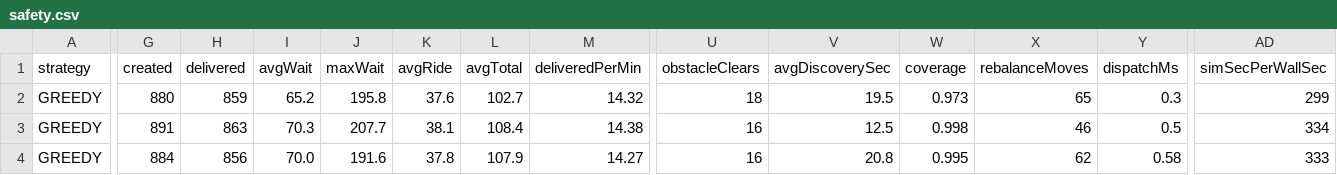
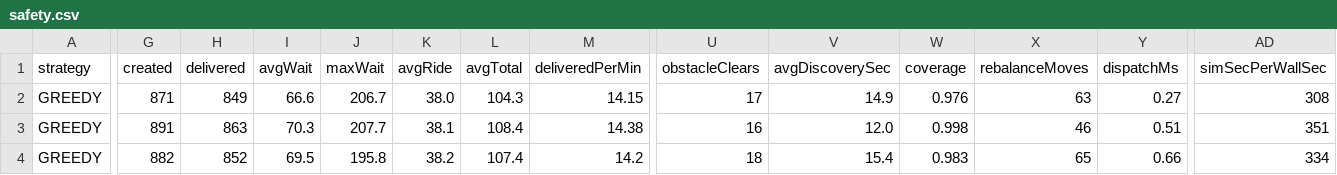
Before and after one commit to fuzeliang1/ZongC, a CSV file: docs/eval/safety.csv, drawn as a sheet; only a part is shown, gaps mark what is left out; the diff covers the shown part only; the diff names each change by its address in the sheet, - before the commit and + after, or states it on an @@ line.

```diff
--- a/docs/eval/safety.csv
+++ b/docs/eval/safety.csv
-G2 (created): 880
+G2 (created): 871
-H2 (delivered): 859
+H2 (delivered): 849
-I2 (avgWait): 65.2
+I2 (avgWait): 66.6
-J2 (maxWait): 195.8
+J2 (maxWait): 206.7
-K2 (avgRide): 37.6
+K2 (avgRide): 38.0
-L2 (avgTotal): 102.7
+L2 (avgTotal): 104.3
-M2 (deliveredPerMin): 14.32
+M2 (deliveredPerMin): 14.15
-U2 (obstacleClears): 18
+U2 (obstacleClears): 17
-V2 (avgDiscoverySec): 19.5
+V2 (avgDiscoverySec): 14.9
-W2 (coverage): 0.973
+W2 (coverage): 0.976
-X2 (rebalanceMoves): 65
+X2 (rebalanceMoves): 63
-Y2 (dispatchMs): 0.3
+Y2 (dispatchMs): 0.27
-AD2 (simSecPerWallSec): 299
+AD2 (simSecPerWallSec): 308
-V3 (avgDiscoverySec): 12.5
+V3 (avgDiscoverySec): 12.0
-Y3 (dispatchMs): 0.5
+Y3 (dispatchMs): 0.51
-AD3 (simSecPerWallSec): 334
+AD3 (simSecPerWallSec): 351
-G4 (created): 884
+G4 (created): 882
-H4 (delivered): 856
+H4 (delivered): 852
-I4 (avgWait): 70.0
+I4 (avgWait): 69.5
-J4 (maxWait): 191.6
+J4 (maxWait): 195.8
-K4 (avgRide): 37.8
+K4 (avgRide): 38.2
-L4 (avgTotal): 107.9
+L4 (avgTotal): 107.4
-M4 (deliveredPerMin): 14.27
+M4 (deliveredPerMin): 14.2
-U4 (obstacleClears): 16
+U4 (obstacleClears): 18
-V4 (avgDiscoverySec): 20.8
+V4 (avgDiscoverySec): 15.4
-W4 (coverage): 0.995
+W4 (coverage): 0.983
-X4 (rebalanceMoves): 62
+X4 (rebalanceMoves): 65
-Y4 (dispatchMs): 0.58
+Y4 (dispatchMs): 0.66
-AD4 (simSecPerWallSec): 333
+AD4 (simSecPerWallSec): 334
```
Also changed, not shown: 32 edited cells elsewhere in this file, docs/eval/dispatch-16x12.csv, docs/eval/perception.csv, 35 other files.
